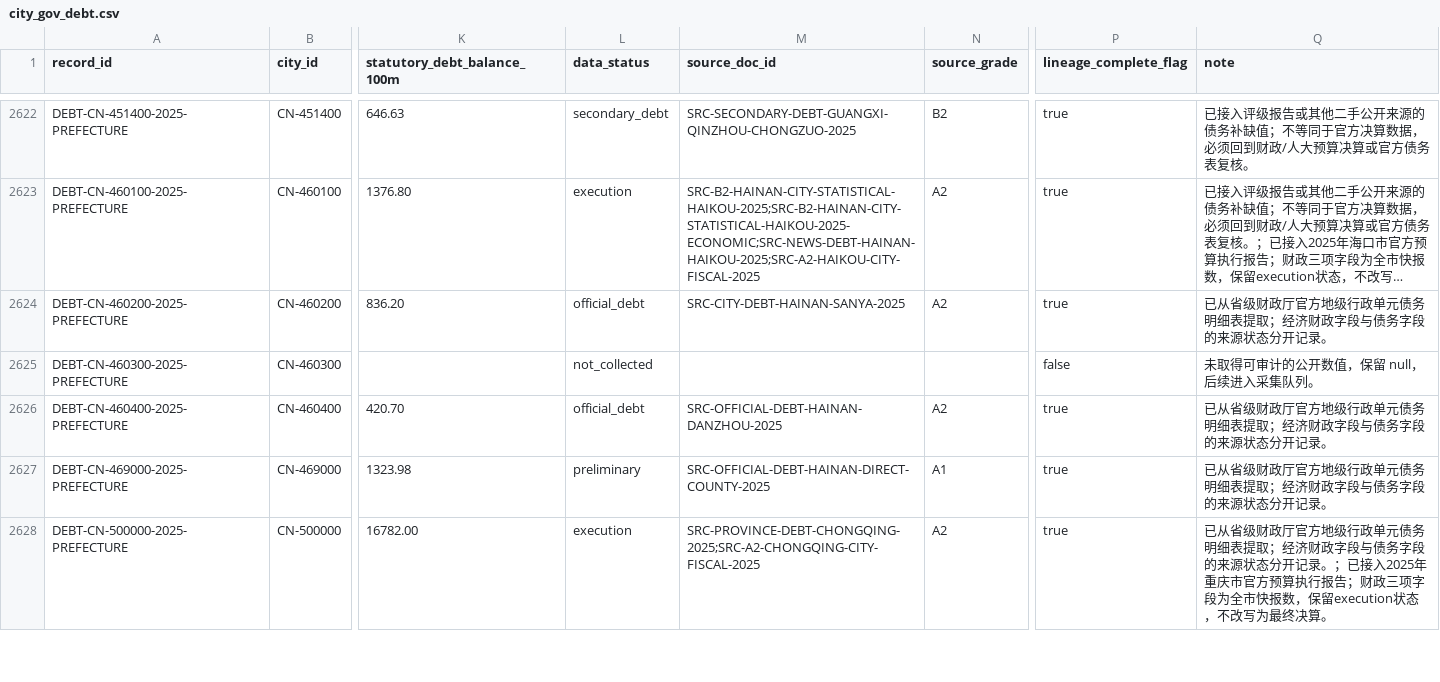
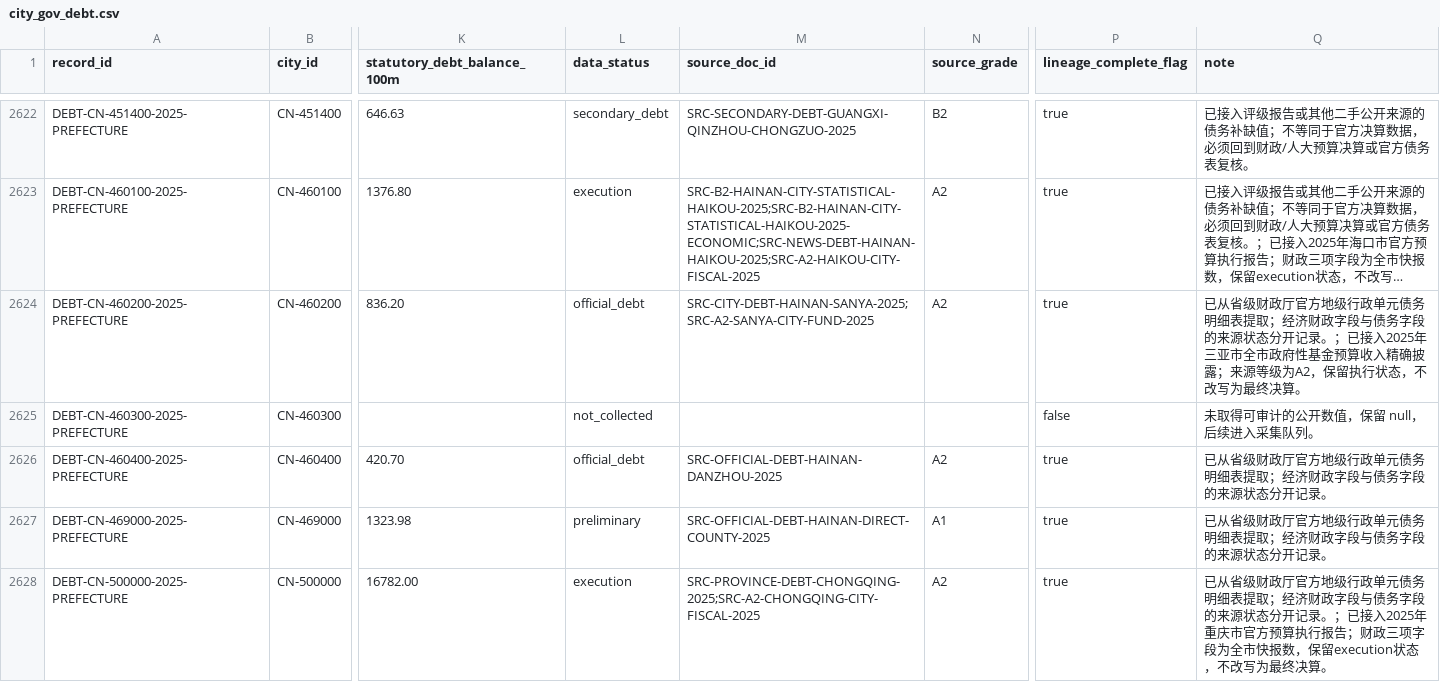
Before and after one commit to chenfei2008c/china-local-debt-atlas, a CSV file: outputs/national_prefecture_panel_2018_2026/city_gov_debt.csv, drawn as a sheet; only a part is shown, gaps mark what is left out; long unchanged cells end in …; the diff names each change by its address in the sheet, - before the commit and + after, or states it on an @@ line.

```diff
--- a/outputs/national_prefecture_panel_2018_2026/city_gov_debt.csv
+++ b/outputs/national_prefecture_panel_2018_2026/city_gov_debt.csv
-M2624 (source_doc_id): SRC-CITY-DEBT-HAINAN-SANYA-2025
+M2624 (source_doc_id): SRC-CITY-DEBT-HAINAN-SANYA-2025;SRC-A2-SANYA-CITY-FUND-2025
-Q2624 (note): …开记录。
+Q2624 (note): …开记录。；已接入2025年三亚市全市政府性基金预算收入精确披露；来源等级为A2，保留执行状态，不改写为最终决算。
```
Also changed, not shown: outputs/national_prefecture_panel_2018_2026/missing_data_summary.csv, 10 other files.
